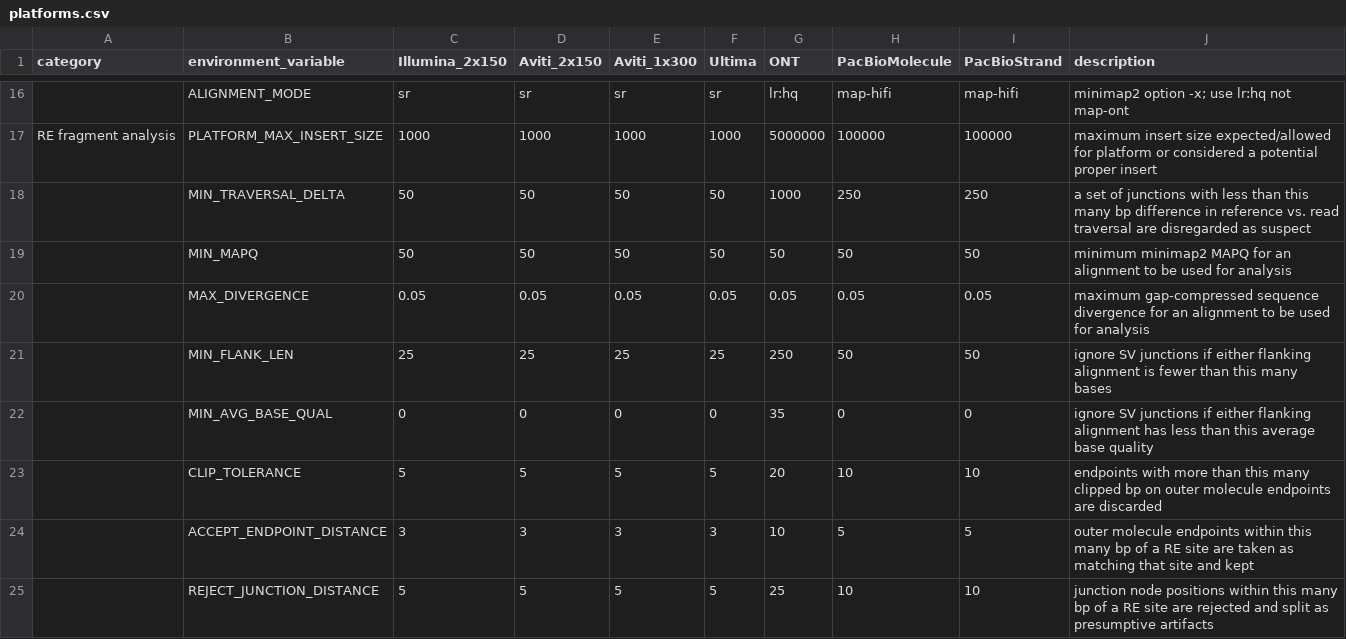
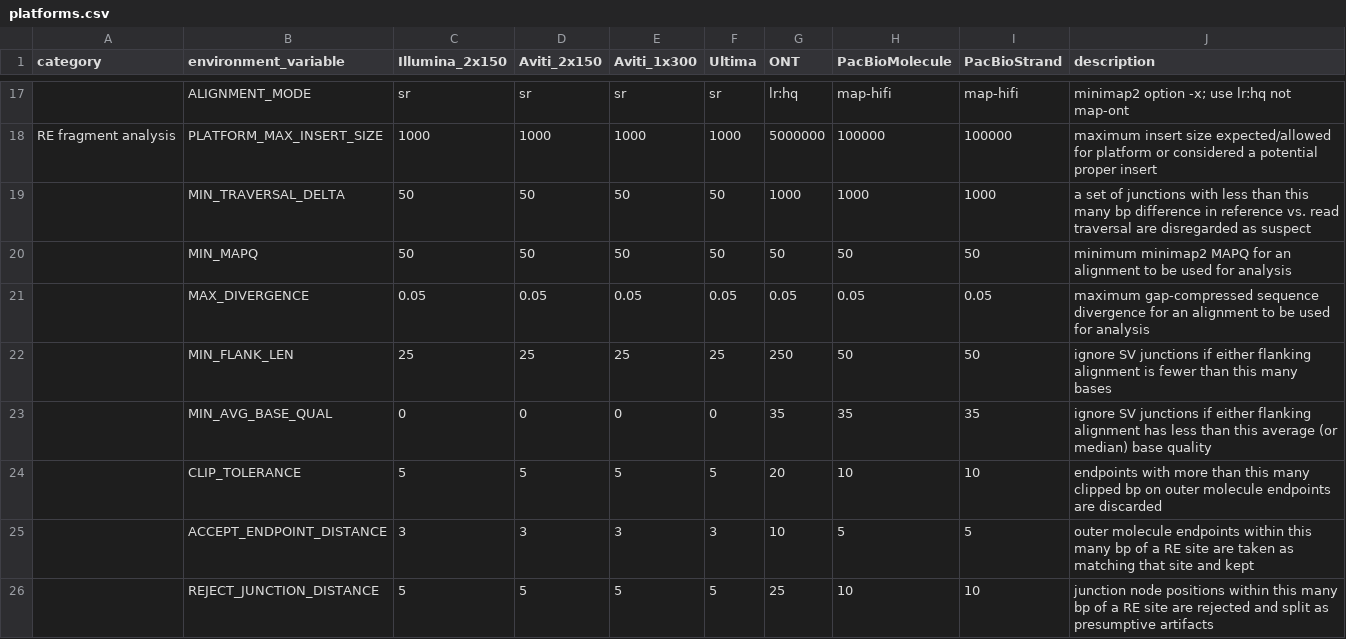
Before and after one commit to wilsonte-umich/HiFiRe3, a CSV file: shared/modules/library/platforms.csv, drawn as a sheet; only a part is shown, gaps mark what is left out; addresses are those after the commit; the diff covers the shown part only; the diff names each change by its address in the sheet, - before the commit and + after, or states it on an @@ line.

```diff
--- a/shared/modules/library/platforms.csv
+++ b/shared/modules/library/platforms.csv
-H19 (PacBioMolecule): 250
+H19 (PacBioMolecule): 1000
-I19 (PacBioStrand): 250
+I19 (PacBioStrand): 1000
-H23 (PacBioMolecule): 0
+H23 (PacBioMolecule): 35
-I23 (PacBioStrand): 0
+I23 (PacBioStrand): 35
-J23 (description): …this average base quality
+J23 (description): …this average (or median) base quality
```
Also changed, not shown: 1 added row and 5 edited cells elsewhere in this file, 40 other files.
